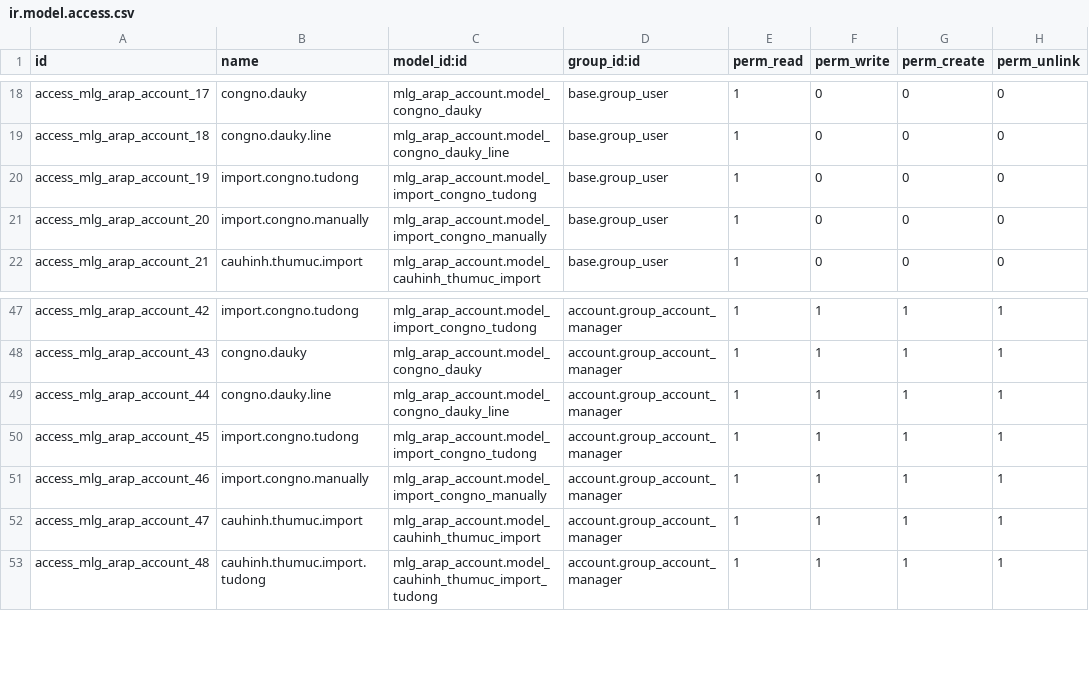
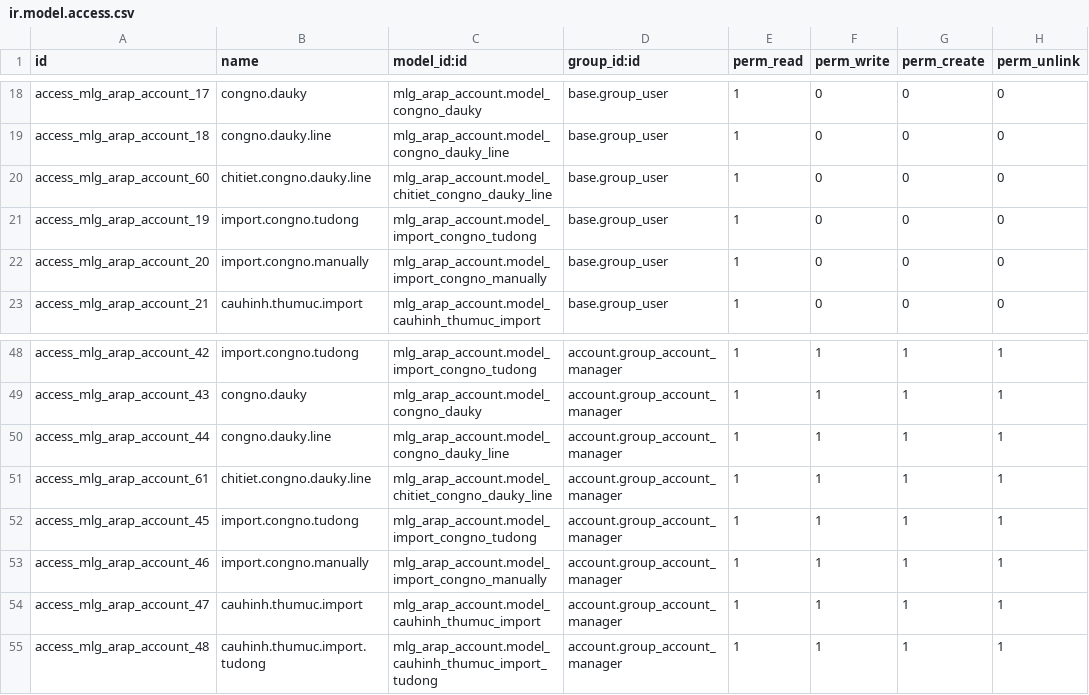
Before and after one commit to minhphung171093/GreenERP_V8, a CSV file: openerp/addons-arap/mlg_arap_account/security/ir.model.access.csv, drawn as a sheet; only a part is shown, gaps mark what is left out; the diff names each change by its address in the sheet, - before the commit and + after, or states it on an @@ line.

```diff
--- a/openerp/addons-arap/mlg_arap_account/security/ir.model.access.csv
+++ b/openerp/addons-arap/mlg_arap_account/security/ir.model.access.csv
+row 20: access_mlg_arap_account_60 | chitiet.congno.dauky.line | mlg_arap_account.model_chitiet_congno_dauky_line | base.group_user | 1 | 0 | 0 | 0
+row 51: access_mlg_arap_account_61 | chitiet.congno.dauky.line | mlg_arap_account.model_chitiet_congno_dauky_line | account.group_account_manager | 1 | 1 | 1 | 1
```
Also changed, not shown: 24 other files.
